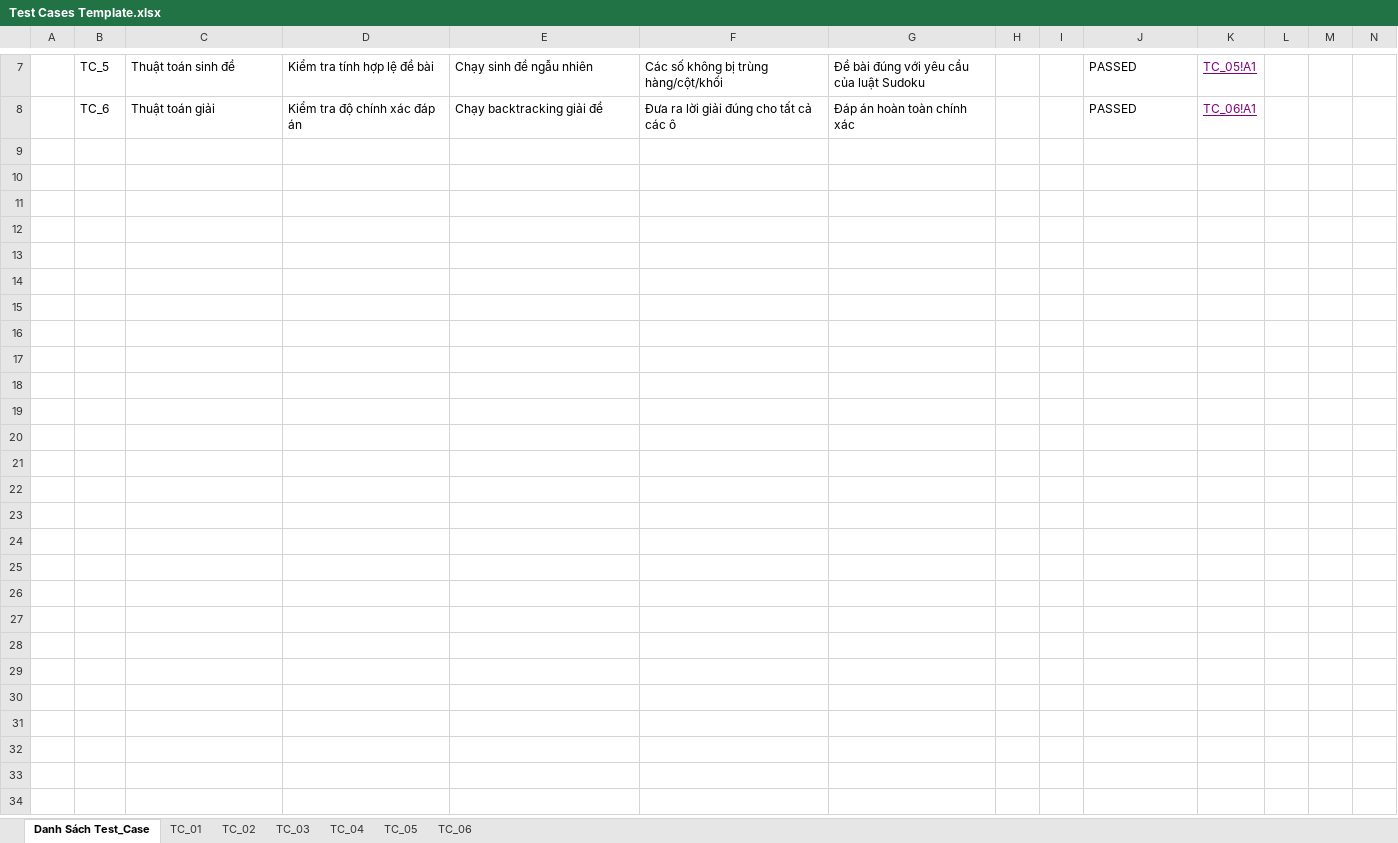
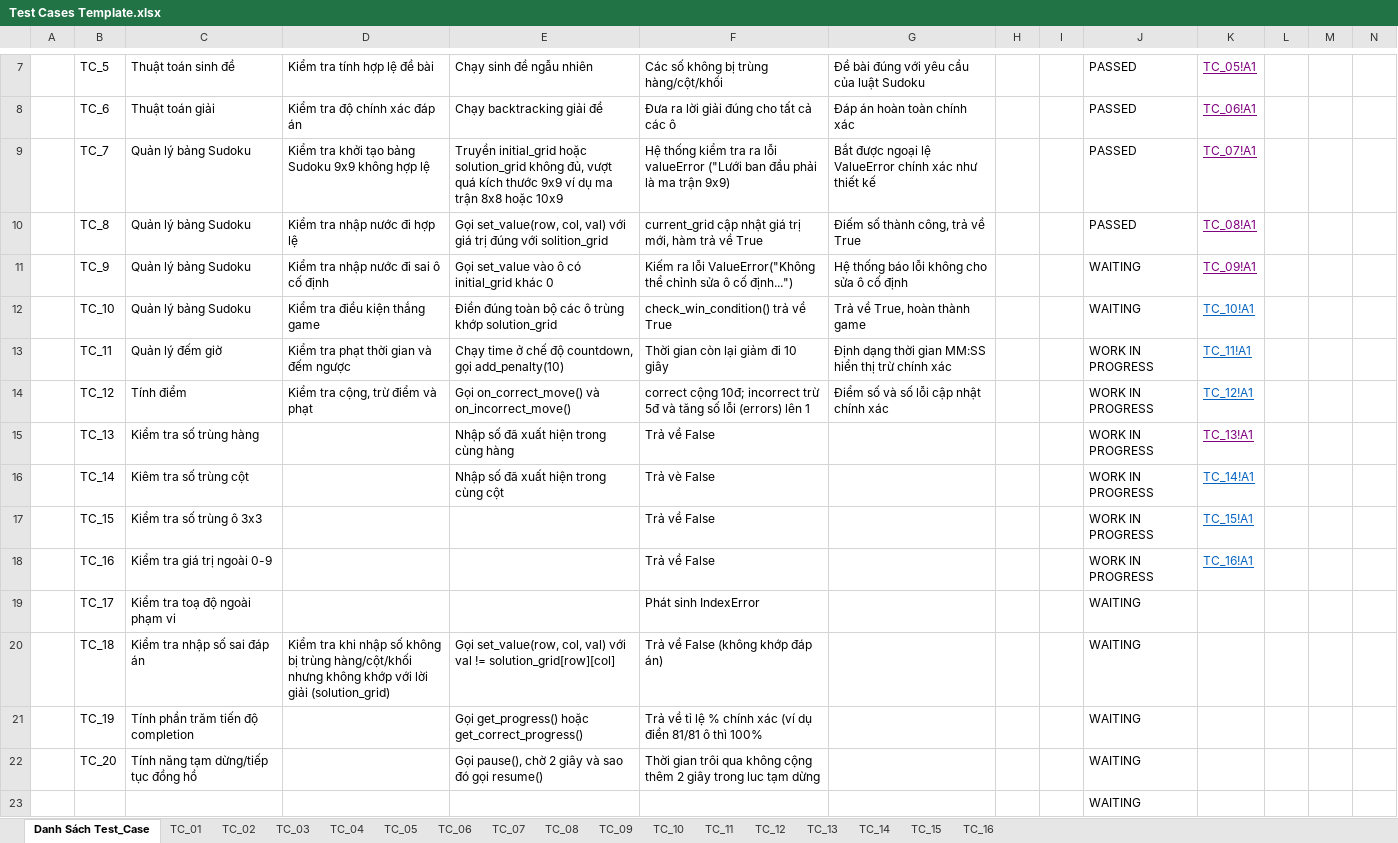
Before and after one commit to TranTuTam2911/UDM-17-SUDOKU-DOI-KHANG, an Excel workbook: TEST CASE/Test Cases Template.xlsx, sheet Danh Sách Test_Case, drawn as a sheet; only a part is shown, gaps mark what is left out; values as stored, in another font and other column widths than the file's, no borders; conditional formats and table styles not drawn; rows hold the shown columns only; the diff names each change by its address in the sheet, - before the commit and + after, or states it on an @@ line.

Commit message:
Cap nhat file excel moi

```diff
--- a/TEST CASE/Test Cases Template.xlsx (sheet Danh Sách Test_Case)
+++ b/TEST CASE/Test Cases Template.xlsx (sheet Danh Sách Test_Case)
+sheet tab: TC_07
+sheet tab: TC_08
+sheet tab: TC_09
+sheet tab: TC_10
+sheet tab: TC_11
+sheet tab: TC_12
+sheet tab: TC_13
+sheet tab: TC_14
+sheet tab: TC_15
+sheet tab: TC_16
+row 9:  | TC_7 | Quản lý bảng Sudoku | Kiểm tra khởi tạo bảng Sudoku 9x9 không hợp lệ | Truyền initial_grid hoặc solution_grid không đủ, vượt quá kích thước 9x9 ví dụ ma trận 8x8 hoặc 10x9 | Hệ thống kiểm tra ra lỗi valueError ("Lưới ban đầu phải là ma trận 9x9) | Bắt được ngoại lệ ValueError chính xác như thiết kế |  |  | PASSED | TC_07!A1
+row 10:  | TC_8 | Quản lý bảng Sudoku | Kiểm tra nhập nước đi hợp lệ | Gọi set_value(row, col, val) với giá trị đúng với solition_grid | current_grid cập nhật giá trị mới, hàm trả về True | Điếm số thành công, trả về True |  |  | PASSED | TC_08!A1
+row 11:  | TC_9 | Quản lý bảng Sudoku | Kiểm tra nhập nước đi sai ô cố định | Gọi set_value vào ô có initial_grid khác 0 | Kiếm ra lỗi ValueError("Không thể chỉnh sửa ô cố định...") | Hệ thống báo lỗi không cho sửa ô cố định |  |  | WAITING | TC_09!A1
+row 12:  | TC_10 | Quản lý bảng Sudoku | Kiểm tra điều kiện thắng game | Điền đúng toàn bộ các ô trùng khớp solution_grid | check_win_condition() trả về True | Trả về True, hoàn thành game |  |  | WAITING | TC_10!A1
+row 13:  | TC_11 | Quản lý đếm giờ | Kiểm tra phạt thời gian và đếm ngược | Chạy time ở chế độ countdown, gọi add_penalty(10) | Thời gian còn lại giảm đi 10 giây | Định dạng thời gian MM:SS hiển thị trừ chính xác |  |  | WORK IN PROGRESS | TC_11!A1
+row 14:  | TC_12 | Tính điểm | Kiểm tra cộng, trừ điểm và phạt | Gọi on_correct_move() và on_incorrect_move() | correct cộng 10đ; incorrect trừ 5đ và tăng số lỗi (errors) lên 1 | Điểm số và số lỗi cập nhật chính xác |  |  | WORK IN PROGRESS | TC_12!A1
+row 15:  | TC_13 | Kiểm tra số trùng hàng |  | Nhập số đã xuất hiện trong cùng hàng | Trả về False |  |  |  | WORK IN PROGRESS | TC_13!A1
+row 16:  | TC_14 | Kiêm tra số trùng cột |  | Nhập số đã xuất hiện trong cùng cột | Trả vè False |  |  |  | WORK IN PROGRESS | TC_14!A1
+row 17:  | TC_15 | Kiểm tra số trùng ô 3x3 |  |  | Trả về False |  |  |  | WORK IN PROGRESS | TC_15!A1
+row 18:  | TC_16 | Kiểm tra giá trị ngoài 0-9 |  |  | Trả về False |  |  |  | WORK IN PROGRESS | TC_16!A1
+row 19:  | TC_17 | Kiểm tra toạ độ ngoài phạm vi |  |  | Phát sinh IndexError |  |  |  | WAITING
+row 20:  | TC_18 | Kiểm tra nhập số sai đáp án | Kiểm tra khi nhập số không bị trùng hàng/cột/khối nhưng không khớp với lời giải (solution_grid) | Gọi set_value(row, col, val) với val != solution_grid[row][col] | Trả về False (không khớp đáp án) |  |  |  | WAITING
+row 21:  | TC_19 | Tính phần trăm tiến độ completion |  | Gọi get_progress() hoặc get_correct_progress() | Trả về tỉ lệ % chính xác (ví dụ điền 81/81 ô thì 100% |  |  |  | WAITING
+row 22:  | TC_20 | Tính năng tạm dừng/tiếp tục đồng hồ |  | Gọi pause(), chờ 2 giây và sao đó gọi resume() | Thời gian trôi qua không cộng thêm 2 giây trong luc tạm dừng |  |  |  | WAITING
+row 23:  |  |  |  |  |  |  |  |  | WAITING
```
Also changed, not shown: charts or pictures, 1 other file.
